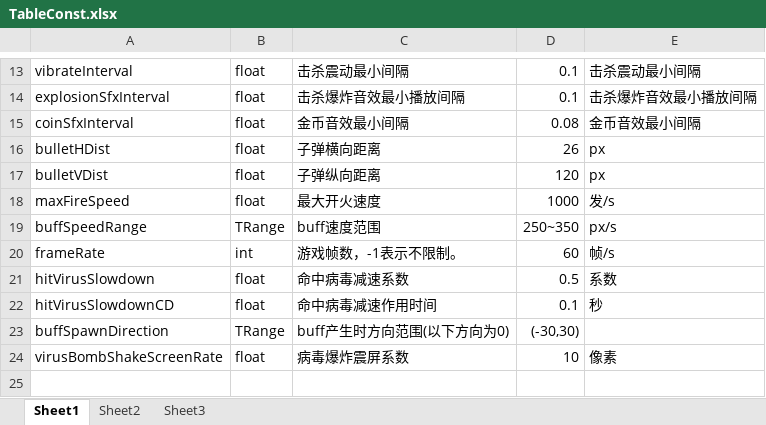
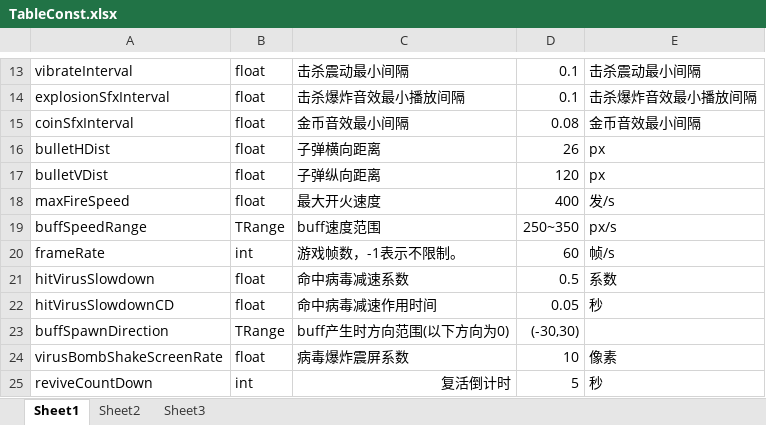
Before and after one commit to psygames/DestroyViruses, an Excel workbook: DestroyViruses/Assets/Tables/TableConst.xlsx, sheet Sheet1, drawn as a sheet; only a part is shown, gaps mark what is left out; values as stored, in another font and other column widths than the file's, no borders; the diff names each change by its address in the sheet, - before the commit and + after, or states it on an @@ line.

```diff
--- a/DestroyViruses/Assets/Tables/TableConst.xlsx (sheet Sheet1)
+++ b/DestroyViruses/Assets/Tables/TableConst.xlsx (sheet Sheet1)
-D18: 1000
+D18: 400
-D22: 0.1
+D22: 0.05
+row 25: reviveCountDown | int | 复活倒计时 | 5 | 秒
```
Also changed, not shown: DestroyViruses/Assets/Tables/TableBuffKillGen.xlsx, DestroyViruses/Assets/Tables/TableDailySign.xlsx, 34 other files.
